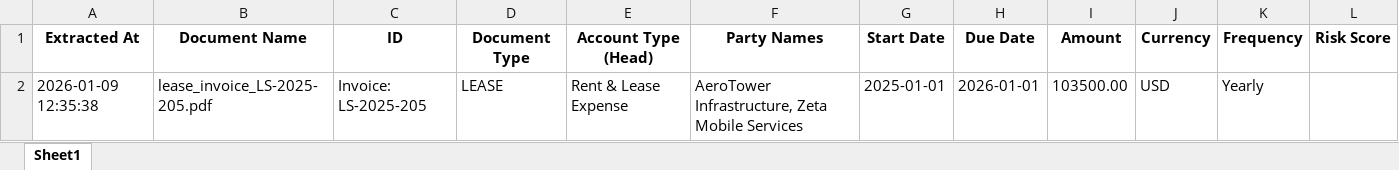
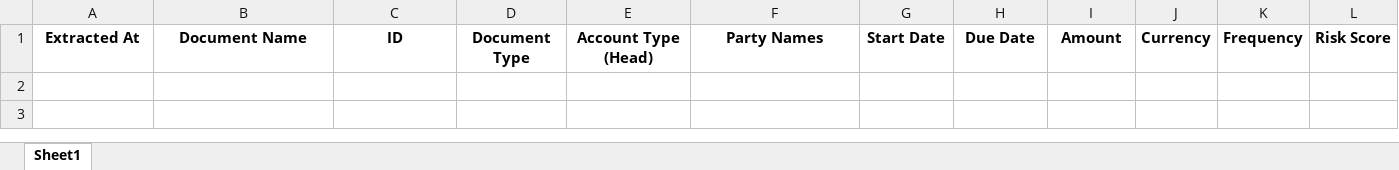
Before and after one commit to HTS-AI/contract-extractor-gcp, an Excel workbook: contract_extractions.xlsx, sheet Sheet1, drawn as a sheet; values as stored, in another font and other column widths than the file's, no borders; the diff names each change by its address in the sheet, - before the commit and + after, or states it on an @@ line.

Commit message:
Add files via upload

```diff
--- a/contract_extractions.xlsx (sheet Sheet1)
+++ b/contract_extractions.xlsx (sheet Sheet1)
-row 2: 2026-01-09 12:35:38 | lease_invoice_LS-2025-205.pdf | Invoice: LS-2025-205 | LEASE | Rent & Lease Expense | AeroTower Infrastructure, Zeta Mobile Services | 2025-01-01 | 2026-01-01 | 103500.00 | USD | Yearly
```
